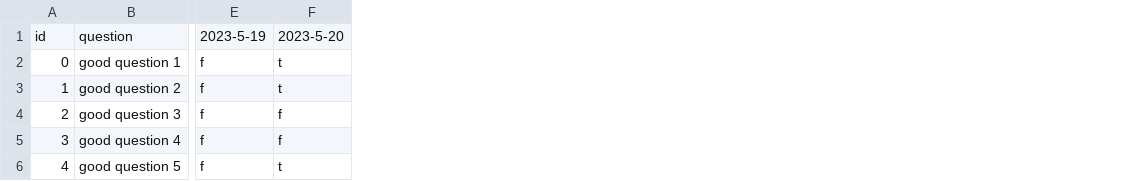
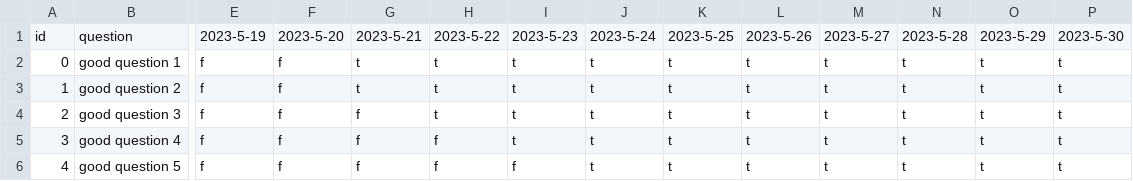
Before and after one commit to VasiliySeibert/track_your_learning, a CSV file: data/Topic_1/study.csv, drawn as a sheet; only a part is shown, gaps mark what is left out; addresses are those after the commit; the diff names each change by its address in the sheet, - before the commit and + after, or states it on an @@ line.

```diff
--- a/data/Topic_1/study.csv
+++ b/data/Topic_1/study.csv
+column F, rows 1-6: 2023-5-20 | f | f | f | f | f
+column G, rows 1-6: 2023-5-21 | t | t | f | f | f
+column I, rows 1-6: 2023-5-23 | t | t | t | t | f
+column J, rows 1-6: 2023-5-24 | t | t | t | t | t
+column K, rows 1-6: 2023-5-25 | t | t | t | t | t
+column L, rows 1-6: 2023-5-26 | t | t | t | t | t
+column M, rows 1-6: 2023-5-27 | t | t | t | t | t
+column N, rows 1-6: 2023-5-28 | t | t | t | t | t
+column O, rows 1-6: 2023-5-29 | t | t | t | t | t
+column P, rows 1-6: 2023-5-30 | t | t | t | t | t
-H1: 2023-5-20
+H1: 2023-5-22
-H4: f
+H4: t
-H6: t
+H6: f
```
Also changed, not shown: 7 other files.
